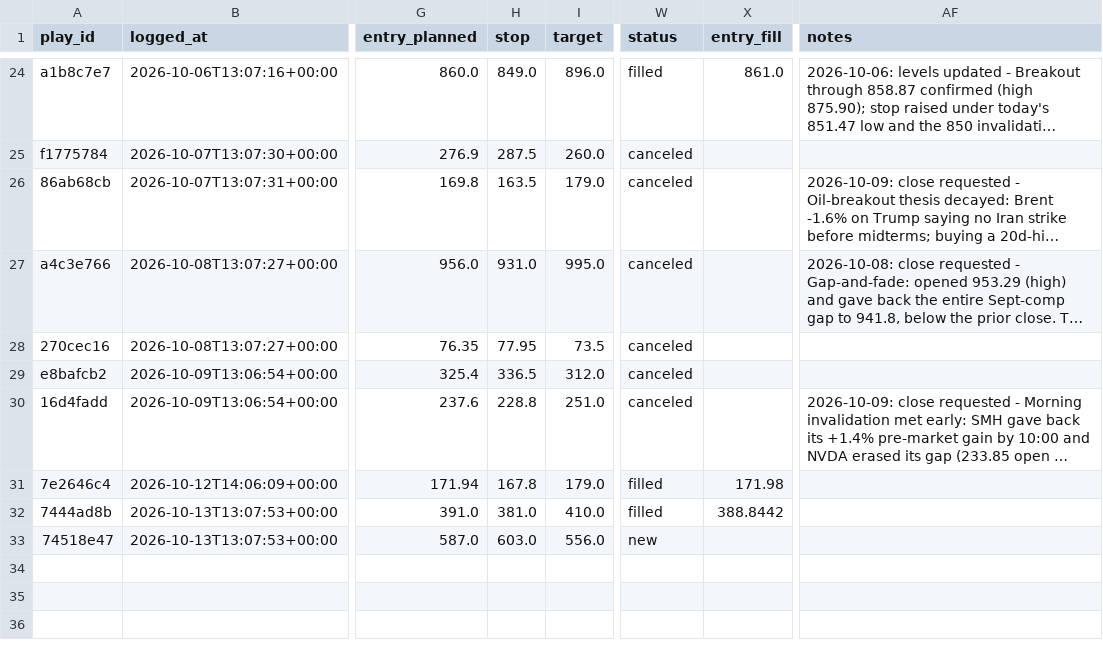
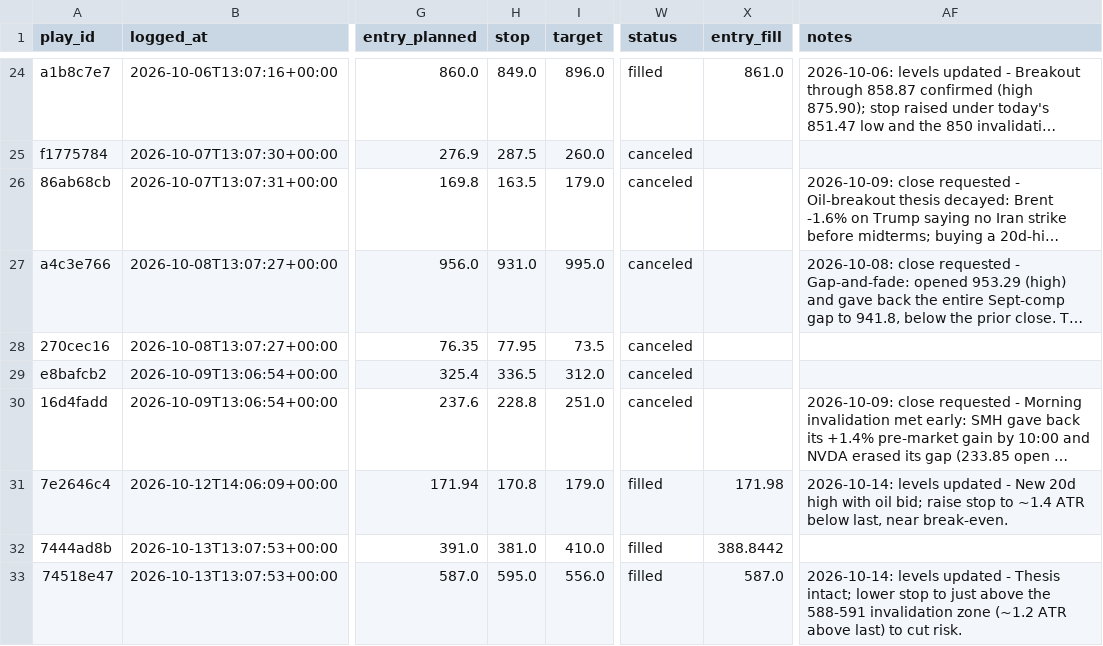
Before and after one commit to ConnorHampstead/claude-portfolio, a CSV file: journal.csv, drawn as a sheet; only a part is shown, gaps mark what is left out; long unchanged cells end in …; the diff names each change by its address in the sheet, - before the commit and + after, or states it on an @@ line.

```diff
--- a/journal.csv
+++ b/journal.csv
-H31 (stop): 167.8
+H31 (stop): 170.8
-AF31 (notes): (empty)
+AF31 (notes): 2026-10-14: levels updated - New 20d high with oil bid; raise stop to ~1.4 ATR below last, near break-even.
-H33 (stop): 603.0
+H33 (stop): 595.0
-W33 (status): new
+W33 (status): filled
-X33 (entry_fill): (empty)
+X33 (entry_fill): 587.0
-AF33 (notes): (empty)
+AF33 (notes): 2026-10-14: levels updated - Thesis intact; lower stop to just above the 588-591 invalidation zone (~1.2 ATR above last) to cut risk.
```
Also changed, not shown: shadow.csv, state/equity.csv, 11 other files.
